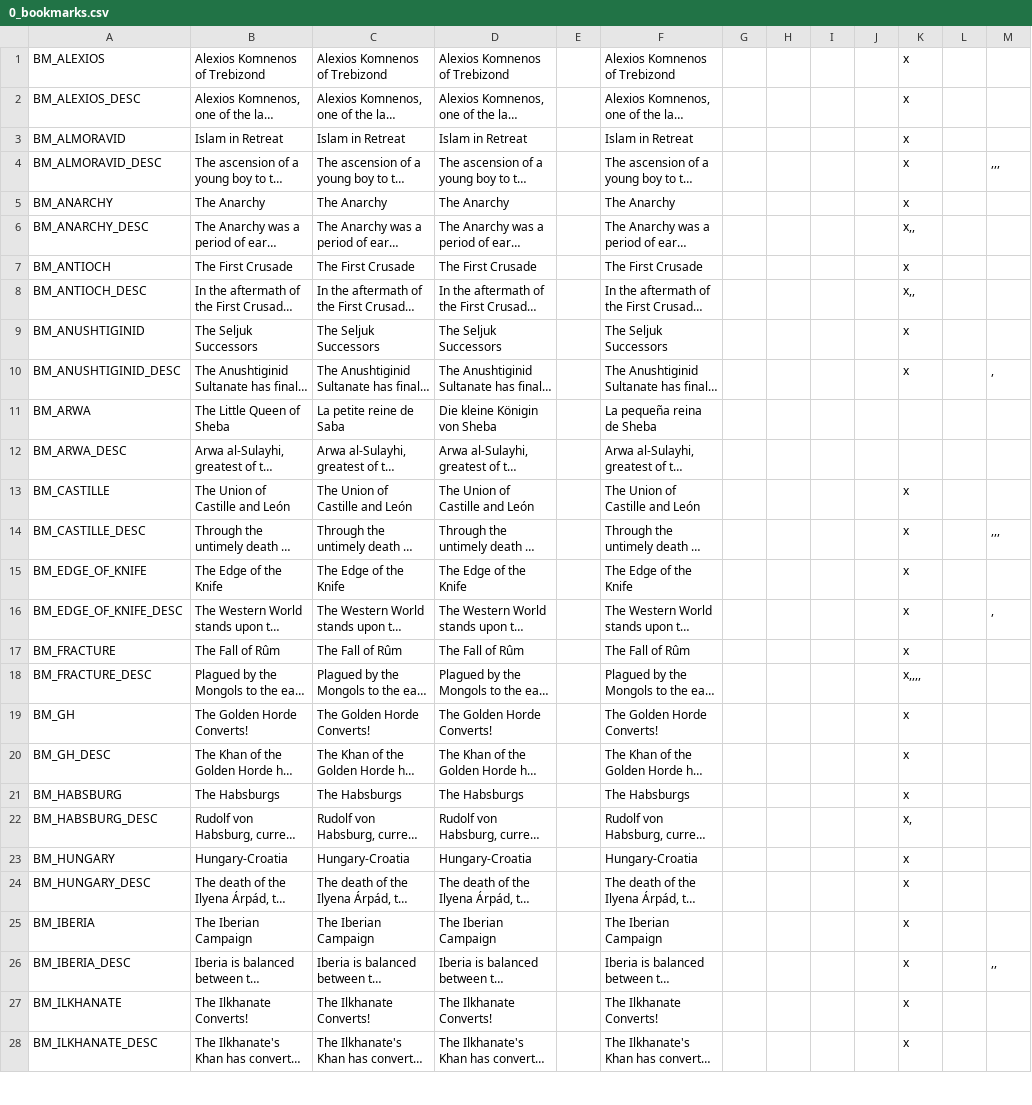
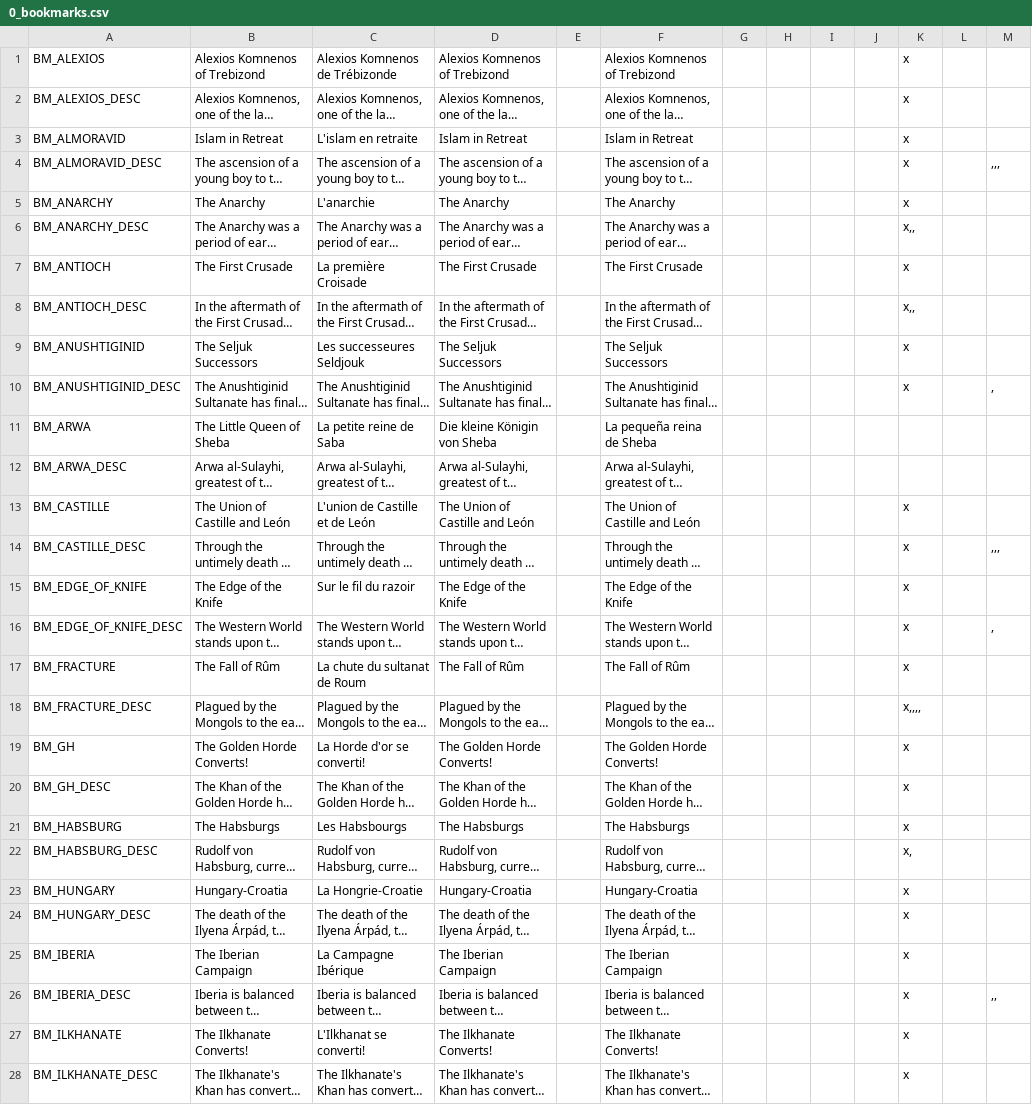
Before and after one commit to localiser/CK2Plus-Core, a CSV file: CK2Plus/localisation/0_bookmarks.csv, drawn as a sheet; only a part is shown; long unchanged cells end in …; the diff covers the shown part only; the diff names each change by its address in the sheet, - before the commit and + after, or states it on an @@ line.

Commit message:
2.07.2:loup99:11
A start to the bookmarks localization into french, only the desc and
will be reread later.

```diff
--- a/CK2Plus/localisation/0_bookmarks.csv
+++ b/CK2Plus/localisation/0_bookmarks.csv
-C1: Alexios Komnenos of Trebizond
+C1: Alexios Komnenos de Trébizonde
-C3: Islam in Retreat
+C3: L'islam en retraite
-C5: The Anarchy
+C5: L'anarchie
-C7: The First Crusade
+C7: La première Croisade
-C9: The Seljuk Successors
+C9: Les successeures Seldjouk
-C13: The Union of Castille and León
+C13: L'union de Castille et de León
-C15: The Edge of the Knife
+C15: Sur le fil du razoir
-C17: The Fall of Rûm
+C17: La chute du sultanat de Roum
-C19: The Golden Horde Converts!
+C19: La Horde d'or se converti!
-C21: The Habsburgs
+C21: Les Habsbourgs
-C23: Hungary-Croatia
+C23: La Hongrie-Croatie
-C25: The Iberian Campaign
+C25: La Campagne Ibérique
-C27: The Ilkhanate Converts!
+C27: L'Ilkhanat se converti!
```
Also changed, not shown: 20 edited cells elsewhere in this file.
